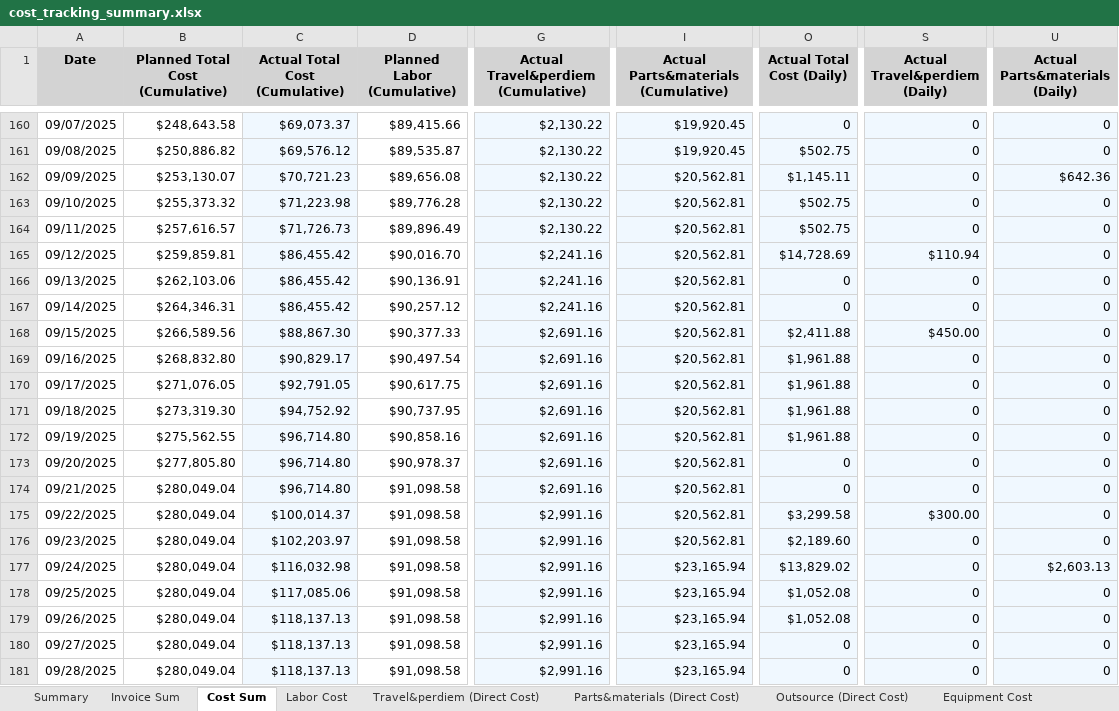
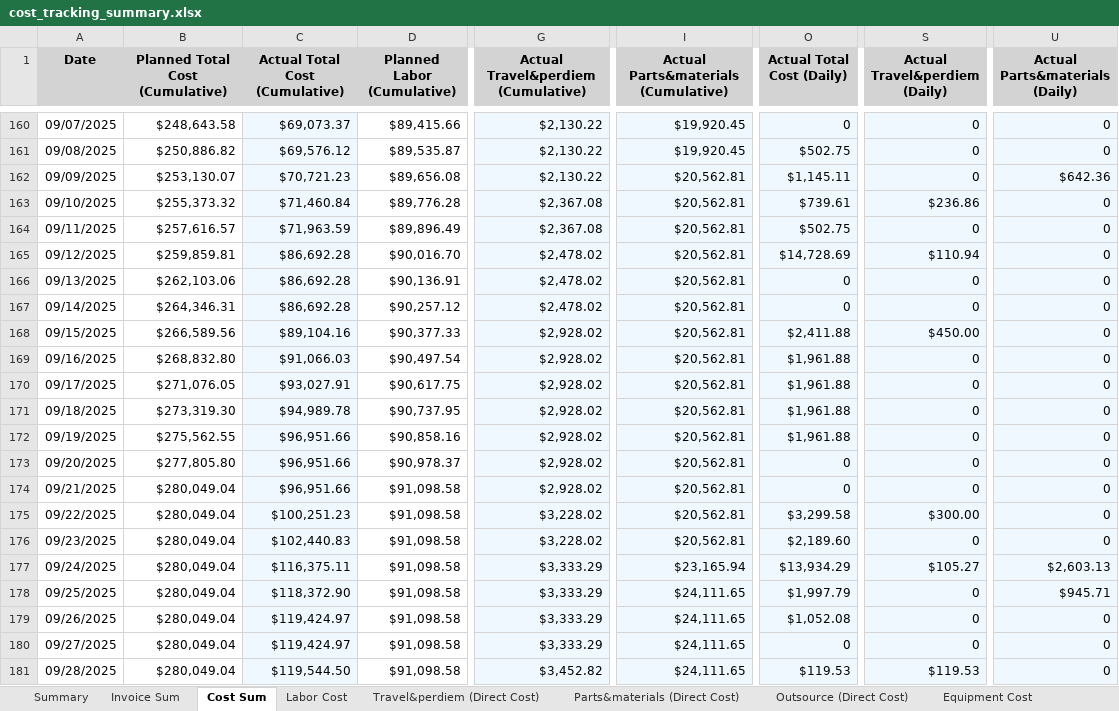
Before and after one commit to xiaosongchen1977/geo-project-tracker-sanjose2025.com, an Excel workbook: cost_tracking_summary.xlsx, sheet Cost Sum, drawn as a sheet; only a part is shown, gaps mark what is left out; values as stored, in another font and other column widths than the file's, no borders; the diff covers the shown part only; the diff names each change by its address in the sheet, - before the commit and + after, or states it on an @@ line.

```diff
--- a/cost_tracking_summary.xlsx (sheet Cost Sum)
+++ b/cost_tracking_summary.xlsx (sheet Cost Sum)
-C163 (Actual Total Cost (Cumulative)): $71,223.98
+C163 (Actual Total Cost (Cumulative)): $71,460.84
-G163:G164: $2,130.22
+G163:G164: $2,367.08
-O163 (Actual Total Cost (Daily)): $502.75
+O163 (Actual Total Cost (Daily)): $739.61
-S163 (Actual Travel&perdiem (Daily)): 0
+S163 (Actual Travel&perdiem (Daily)): $236.86
-C164 (Actual Total Cost (Cumulative)): $71,726.73
+C164 (Actual Total Cost (Cumulative)): $71,963.59
-C165:C167 (Actual Total Cost (Cumulative)): $86,455.42
+C165:C167 (Actual Total Cost (Cumulative)): $86,692.28
-G165:G167: $2,241.16
+G165:G167: $2,478.02
-C168 (Actual Total Cost (Cumulative)): $88,867.30
+C168 (Actual Total Cost (Cumulative)): $89,104.16
-G168:G174: $2,691.16
+G168:G174: $2,928.02
-C169 (Actual Total Cost (Cumulative)): $90,829.17
+C169 (Actual Total Cost (Cumulative)): $91,066.03
-C170 (Actual Total Cost (Cumulative)): $92,791.05
+C170 (Actual Total Cost (Cumulative)): $93,027.91
-C171 (Actual Total Cost (Cumulative)): $94,752.92
+C171 (Actual Total Cost (Cumulative)): $94,989.78
-C172:C174 (Actual Total Cost (Cumulative)): $96,714.80
+C172:C174 (Actual Total Cost (Cumulative)): $96,951.66
-C175 (Actual Total Cost (Cumulative)): $100,014.37
+C175 (Actual Total Cost (Cumulative)): $100,251.23
-G175:G176: $2,991.16
+G175:G176: $3,228.02
-C176 (Actual Total Cost (Cumulative)): $102,203.97
+C176 (Actual Total Cost (Cumulative)): $102,440.83
-C177 (Actual Total Cost (Cumulative)): $116,032.98
+C177 (Actual Total Cost (Cumulative)): $116,375.11
-G177:G180: $2,991.16
+G177:G180: $3,333.29
-O177 (Actual Total Cost (Daily)): $13,829.02
+O177 (Actual Total Cost (Daily)): $13,934.29
-S177 (Actual Travel&perdiem (Daily)): 0
+S177 (Actual Travel&perdiem (Daily)): $105.27
-C178 (Actual Total Cost (Cumulative)): $117,085.06
+C178 (Actual Total Cost (Cumulative)): $118,372.90
-I178:I181: $23,165.94
+I178:I181: $24,111.65
-O178 (Actual Total Cost (Daily)): $1,052.08
+O178 (Actual Total Cost (Daily)): $1,997.79
-U178 (Actual Parts&materials (Daily)): 0
+U178 (Actual Parts&materials (Daily)): $945.71
-C179:C180 (Actual Total Cost (Cumulative)): $118,137.13
+C179:C180 (Actual Total Cost (Cumulative)): $119,424.97
-C181 (Actual Total Cost (Cumulative)): $118,137.13
+C181 (Actual Total Cost (Cumulative)): $119,544.50
-G181: $2,991.16
+G181: $3,452.82
-O181 (Actual Total Cost (Daily)): 0
+O181 (Actual Total Cost (Daily)): $119.53
-S181 (Actual Travel&perdiem (Daily)): 0
+S181 (Actual Travel&perdiem (Daily)): $119.53
```
Also changed, not shown: 229 edited cells elsewhere in this sheet, sheet Equipment Cost, sheet Outsource (Direct Cost), sheet Travel&perdiem (Direct Cost), sheet Parts&materials (Direct Cost), sheet Labor Cost, sheet Invoice Sum, 2 more sheets.
